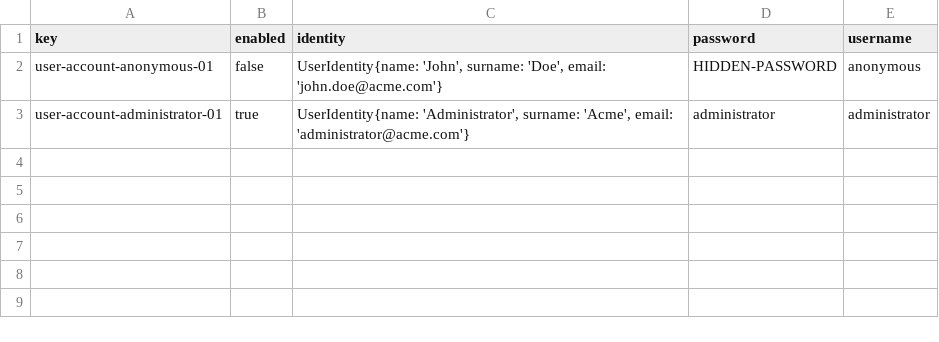
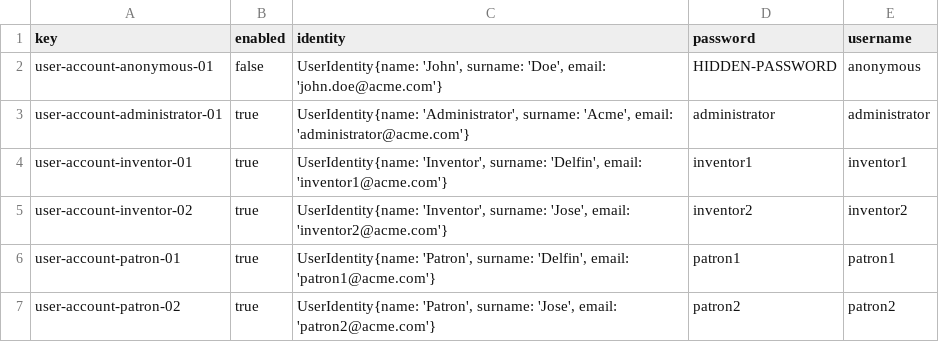
Before and after one commit to javiervaz01/Acme-Toolkits-22.7, a CSV file: src/main/webapp/WEB-INF/resources/initial-data/user-account.csv, drawn as a sheet.

```diff
--- a/src/main/webapp/WEB-INF/resources/initial-data/user-account.csv
+++ b/src/main/webapp/WEB-INF/resources/initial-data/user-account.csv
@@ -3 +3,5 @@ user-account-anonymous-01,false,"UserIdentity{name: 'John', surname: 'Doe', emai
 user-account-administrator-01,true,"UserIdentity{name: 'Administrator', surname: 'Acme', email: 'administrator@acme.com'}",administrator,administrator
+user-account-inventor-01,true,"UserIdentity{name: 'Inventor', surname: 'Delfin', email: 'inventor1@acme.com'}",inventor1,inventor1
+user-account-inventor-02,true,"UserIdentity{name: 'Inventor', surname: 'Jose', email: 'inventor2@acme.com'}",inventor2,inventor2
+user-account-patron-01,true,"UserIdentity{name: 'Patron', surname: 'Delfin', email: 'patron1@acme.com'}",patron1,patron1
+user-account-patron-02,true,"UserIdentity{name: 'Patron', surname: 'Jose', email: 'patron2@acme.com'}",patron2,patron2
```
Also changed, not shown: src/main/webapp/WEB-INF/resources/initial-data/system-configuration.csv, src/main/webapp/WEB-INF/resources/sample-data/announcement.csv, 21 other files.
